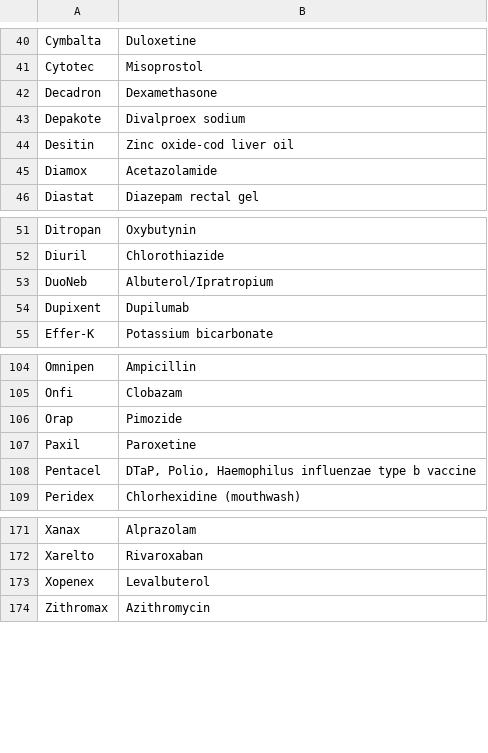
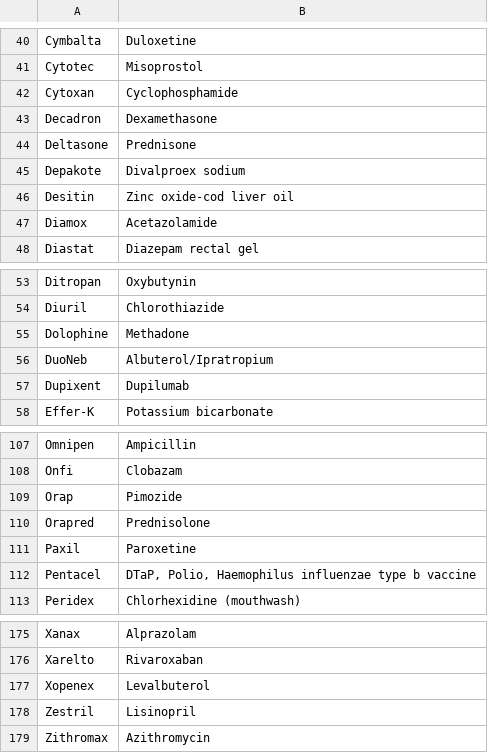
Before and after one commit to emleddin/meded, a CSV file: brand-generic.csv, drawn as a sheet; only a part is shown, gaps mark what is left out.

```diff
--- a/brand-generic.csv
+++ b/brand-generic.csv
@@ -41,3 +41,5 @@ Cymbalta,Duloxetine
 Cytotec,Misoprostol
+Cytoxan,Cyclophosphamide
 Decadron,Dexamethasone
+Deltasone,Prednisone
 Depakote,Divalproex sodium
@@ -52,2 +54,3 @@ Ditropan,Oxybutynin
 Diuril,Chlorothiazide
+Dolophine,Methadone
 DuoNeb,Albuterol/Ipratropium
@@ -106,2 +109,3 @@ Onfi,Clobazam
 Orap,Pimozide
+Orapred,Prednisolone
 Paxil,Paroxetine
@@ -173,2 +177,3 @@ Xarelto,Rivaroxaban
 Xopenex,Levalbuterol
+Zestril,Lisinopril
 Zithromax,Azithromycin
```
Also changed, not shown: clinical-abbreviations.csv, docs/brand-generic.csv, 7 other files.
